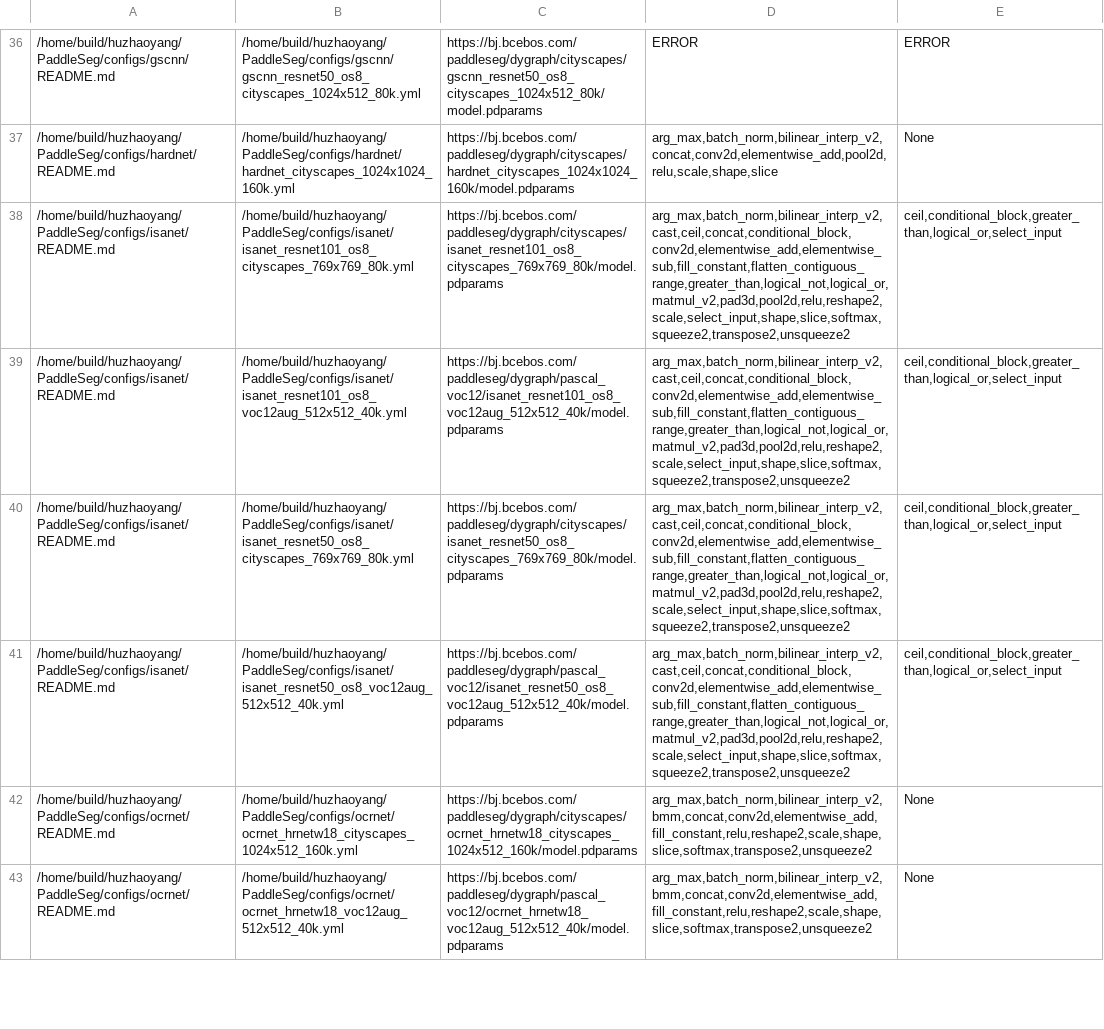
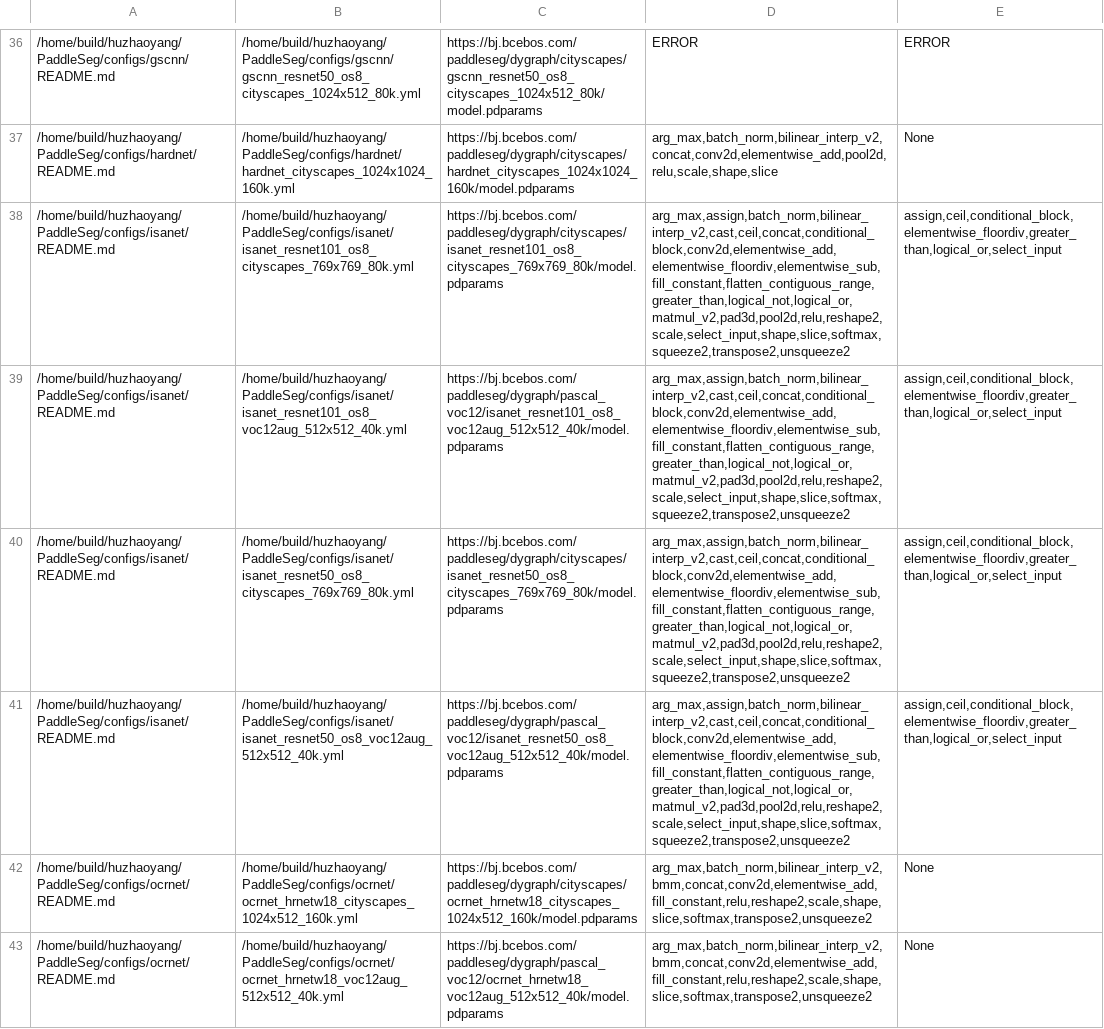
Before and after one commit to meiyang-intel/PaddleOMZAnalyzer, a CSV file: analyzer/paddleseg_full_operators.csv, drawn as a sheet; only a part is shown, gaps mark what is left out; the diff names each change by its address in the sheet, - before the commit and + after, or states it on an @@ line.

```diff
--- a/analyzer/paddleseg_full_operators.csv
+++ b/analyzer/paddleseg_full_operators.csv
-D38:D41: arg_max,batch_norm,bilinear_interp_v2,cast,ceil,concat,conditional_block,conv2d,elementwise_add,elementwise_sub,fill_constant,flatten_contiguous_range,greater_than,logical_not,logical_or,matmul_v2,pad3d,pool2d,relu,reshape2,scale,select_input,shape,slice,softmax,squeeze2,transpose2,unsqueeze2
+D38:D41: arg_max,assign,batch_norm,bilinear_interp_v2,cast,ceil,concat,conditional_block,conv2d,elementwise_add,elementwise_floordiv,elementwise_sub,fill_constant,flatten_contiguous_range,greater_than,logical_not,logical_or,matmul_v2,pad3d,pool2d,relu,reshape2,scale,select_input,shape,slice,softmax,squeeze2,transpose2,unsqueeze2
-E38:E41: ceil,conditional_block,greater_than,logical_or,select_input
+E38:E41: assign,ceil,conditional_block,elementwise_floordiv,greater_than,logical_or,select_input
```
Also changed, not shown: analyzer/paddledet_filtered_operators.csv, report/report.csv, 3 other files.
